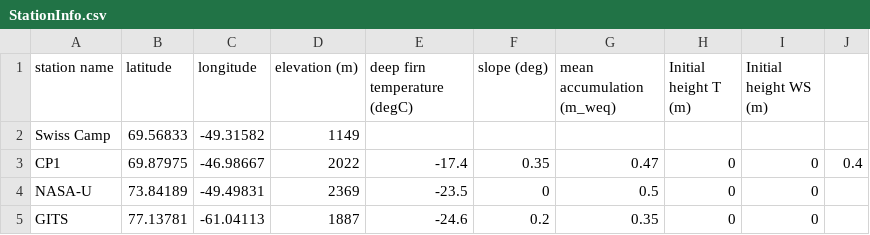
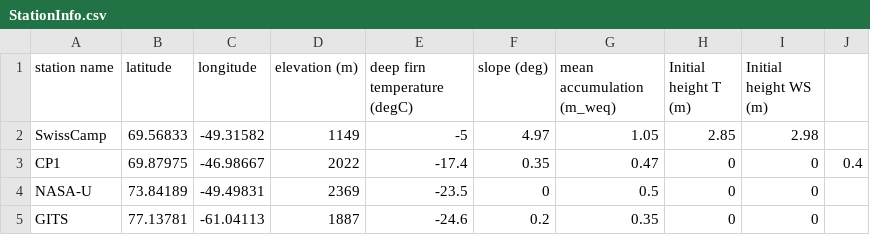
Before and after one commit to BaptisteVandecrux/SEB_Firn_model, a CSV file: Input/Constants/StationInfo.csv, drawn as a sheet; only a part is shown; removed rows and columns are numbered as before the commit, all else as after; the diff names each change by its address in the sheet, - before the commit and + after, or states it on an @@ line.

```diff
--- a/Input/Constants/StationInfo.csv
+++ b/Input/Constants/StationInfo.csv
-row 2: Swiss Camp | 69.56833 | -49.31582 | 1149
+row 2: SwissCamp | 69.56833 | -49.31582 | 1149 | -5 | 4.97 | 1.05 | 2.85 | 2.98
```
Also changed, not shown: 19 other files.
